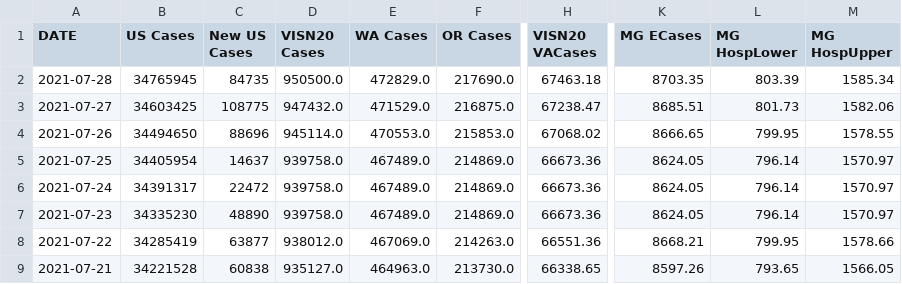
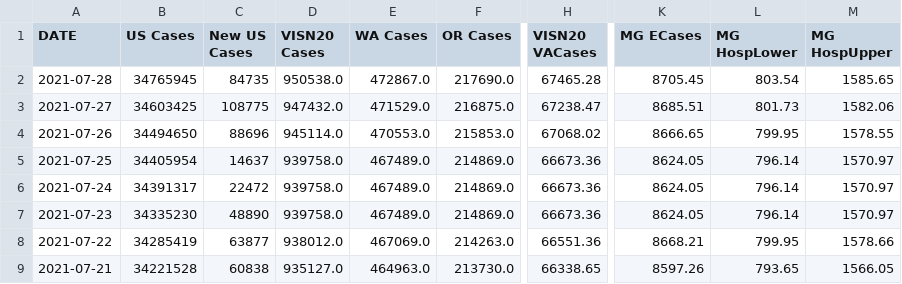
Before and after one commit to lrborrell/CCT_COVID-Monitoring, a CSV file: VAChart.csv, drawn as a sheet; only a part is shown, gaps mark what is left out; the diff names each change by its address in the sheet, - before the commit and + after, or states it on an @@ line.

```diff
--- a/VAChart.csv
+++ b/VAChart.csv
-D2 (VISN20 Cases): 950500.0
+D2 (VISN20 Cases): 950538.0
-E2 (WA Cases): 472829.0
+E2 (WA Cases): 472867.0
-H2 (VISN20 VACases): 67463.18
+H2 (VISN20 VACases): 67465.28
-K2 (MG ECases): 8703.35
+K2 (MG ECases): 8705.45
-L2 (MG HospLower): 803.39
+L2 (MG HospLower): 803.54
-M2 (MG HospUpper): 1585.34
+M2 (MG HospUpper): 1585.65
```
Also changed, not shown: CCTVAChart2.csv.
